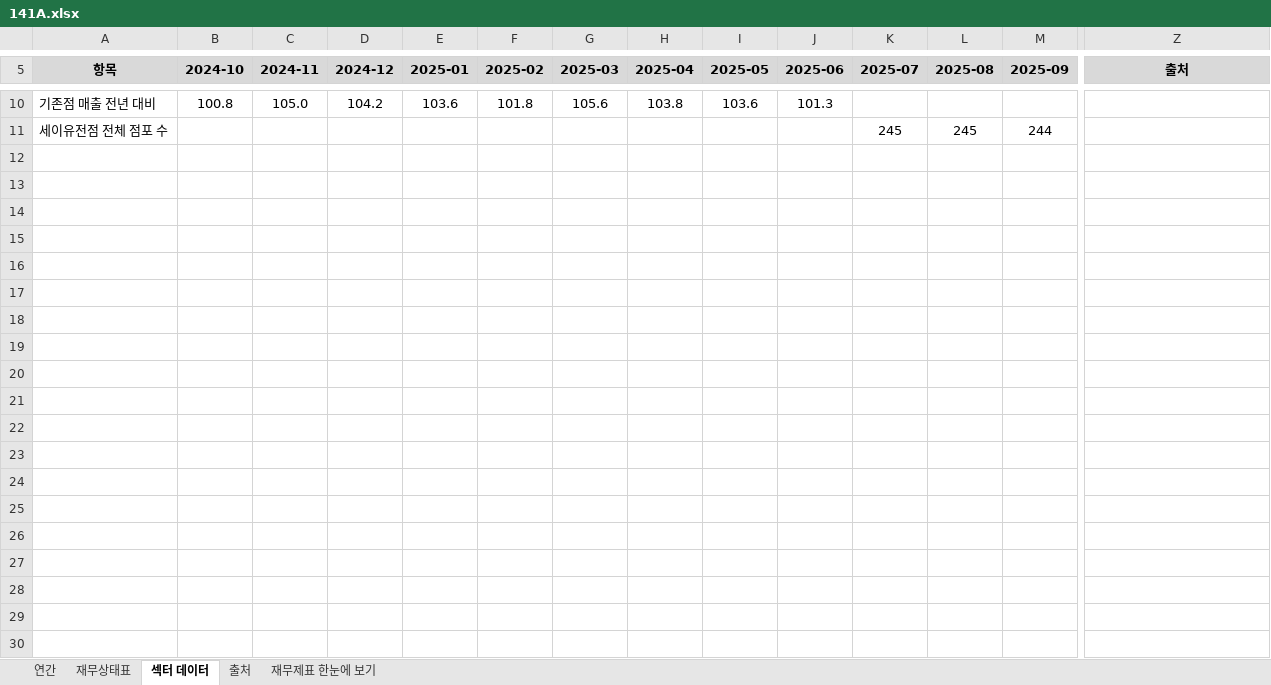
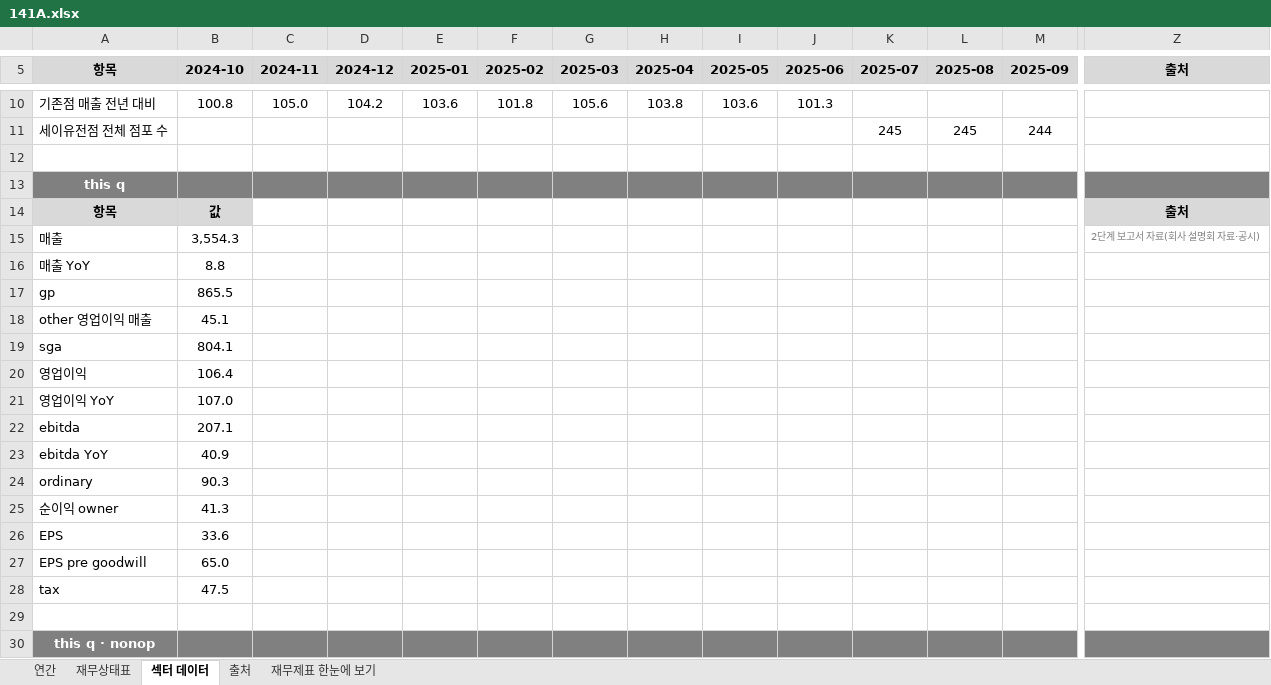
Before and after one commit to minwook1011/earnings-screener, an Excel workbook: docs/data/jp/xlsx/141A.xlsx, sheet 섹터 데이터, drawn as a sheet; only a part is shown, gaps mark what is left out; values as stored, in another font and other column widths than the file's, no borders; rows hold the shown columns only; the diff covers the shown part only; the diff names each change by its address in the sheet, - before the commit and + after, or states it on an @@ line.

```diff
--- a/docs/data/jp/xlsx/141A.xlsx (sheet 섹터 데이터)
+++ b/docs/data/jp/xlsx/141A.xlsx (sheet 섹터 데이터)
+row 12: (empty)
+row 13: this q
+row 14: 항목 | 값 |  |  |  |  |  |  |  |  |  |  |  | 출처
+row 15: 매출 | 3,554.3 |  |  |  |  |  |  |  |  |  |  |  | 2단계 보고서 자료(회사 설명회 자료·공시)
+row 16: 매출 YoY | 8.8
+row 17: gp | 865.5
+row 18: other 영업이익 매출 | 45.1
+row 19: sga | 804.1
+row 20: 영업이익 | 106.4
+row 21: 영업이익 YoY | 107.0
+row 22: ebitda | 207.1
+row 23: ebitda YoY | 40.9
+row 24: ordinary | 90.3
+row 25: 순이익 owner | 41.3
+row 26: EPS | 33.6
+row 27: EPS pre goodwill | 65.0
+row 28: tax | 47.5
+row 29: (empty)
+row 30: this q · nonop
```
Also changed, not shown: 92 added rows elsewhere in this sheet, sheet 연간, sheet 재무상태표, sheet 재무제표 한눈에 보기, sheet 출처, charts or pictures, 6 other files.
